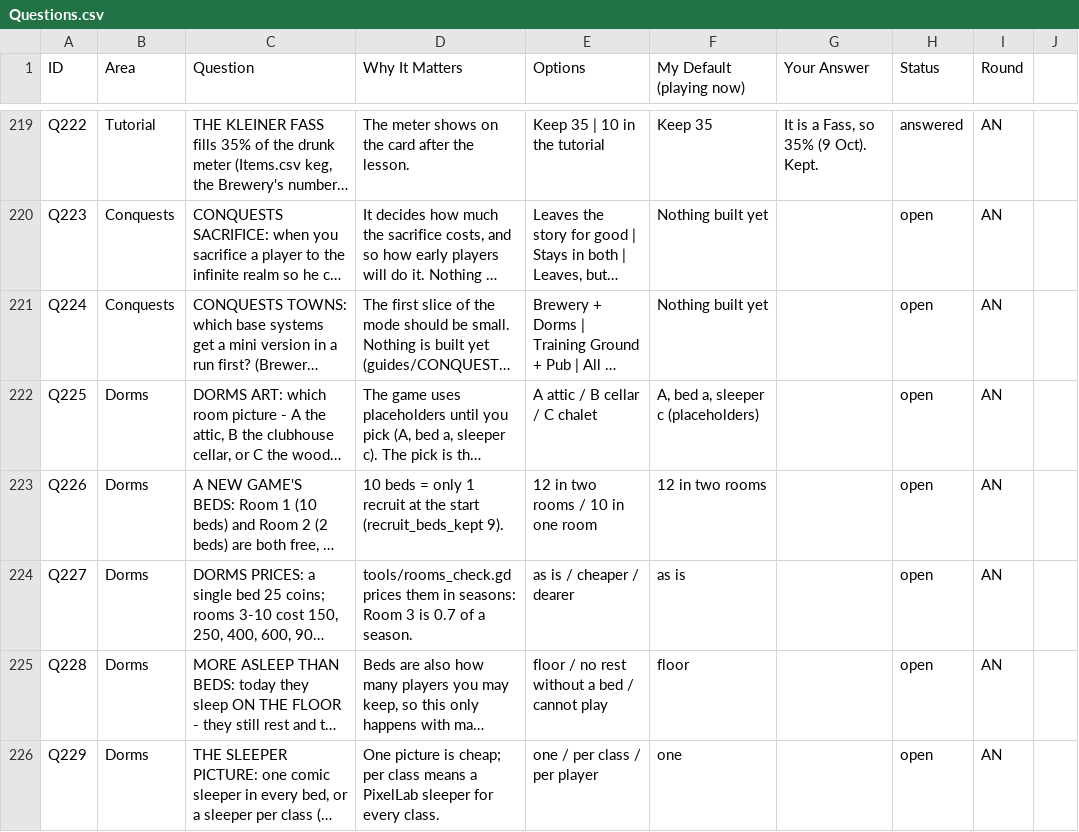
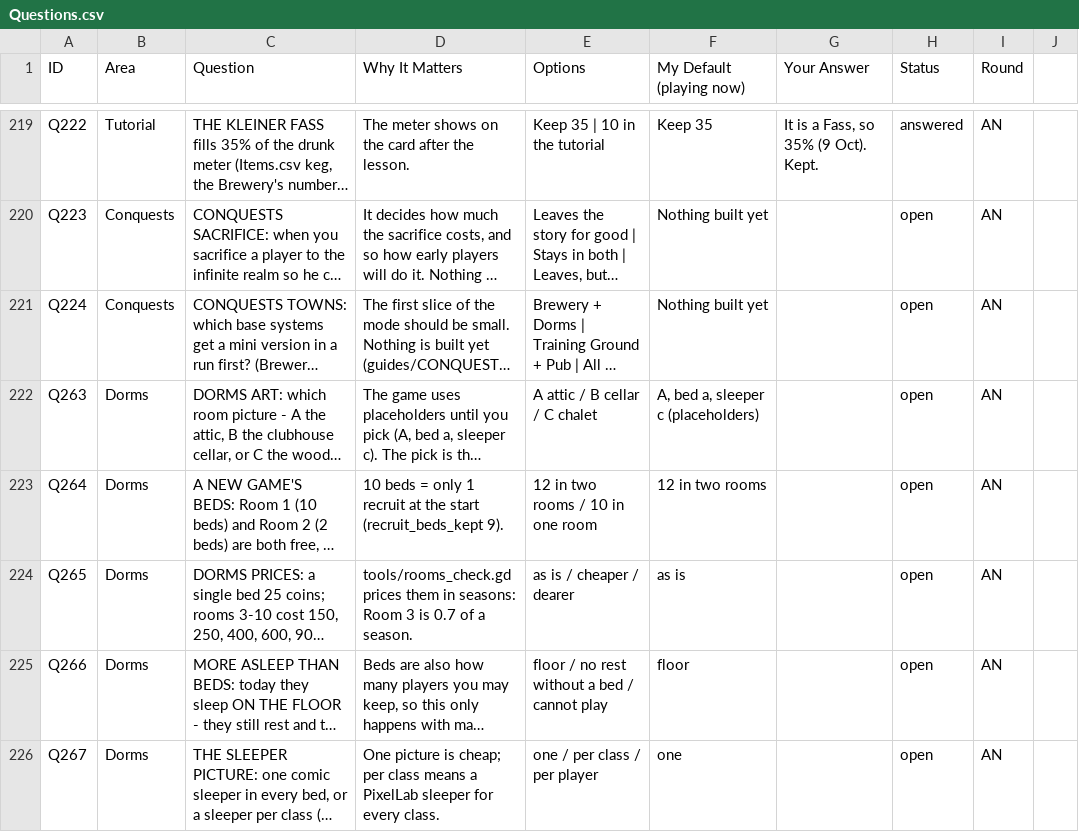
Before and after one commit to SchwartzAnthony/project_sb, a CSV file: data/Questions.csv, drawn as a sheet; only a part is shown, gaps mark what is left out; long unchanged cells end in …; the diff names each change by its address in the sheet, - before the commit and + after, or states it on an @@ line.

```diff
--- a/data/Questions.csv
+++ b/data/Questions.csv
-A222 (ID): Q225
+A222 (ID): Q263
-A223 (ID): Q226
+A223 (ID): Q264
-A224 (ID): Q227
+A224 (ID): Q265
-A225 (ID): Q228
+A225 (ID): Q266
-A226 (ID): Q229
+A226 (ID): Q267
```
